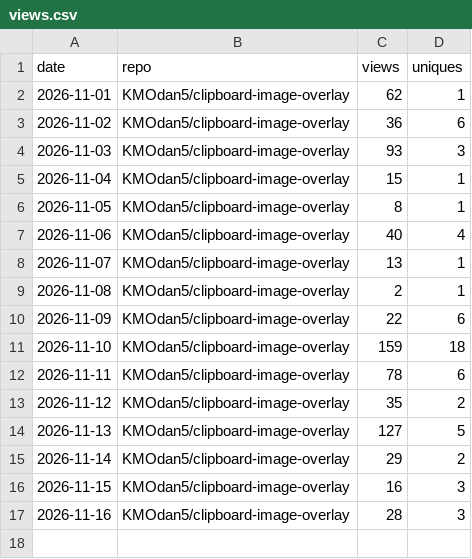
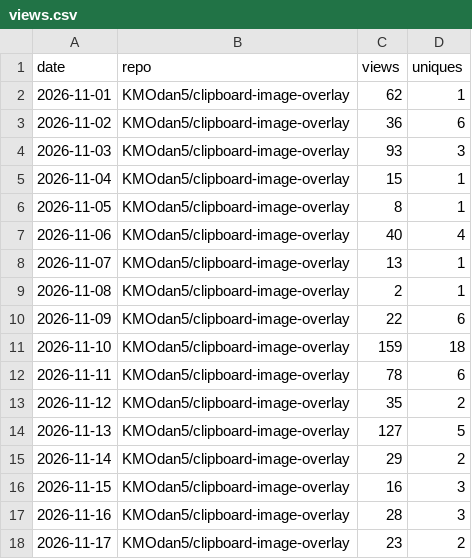
Before and after one commit to KMOdan5/repo-stats, a CSV file: data/views.csv, drawn as a sheet; the diff names each change by its address in the sheet, - before the commit and + after, or states it on an @@ line.

```diff
--- a/data/views.csv
+++ b/data/views.csv
+row 18: 2026-11-17 | KMOdan5/clipboard-image-overlay | 23 | 2
```
Also changed, not shown: data/downloads.csv, 1 other file.
